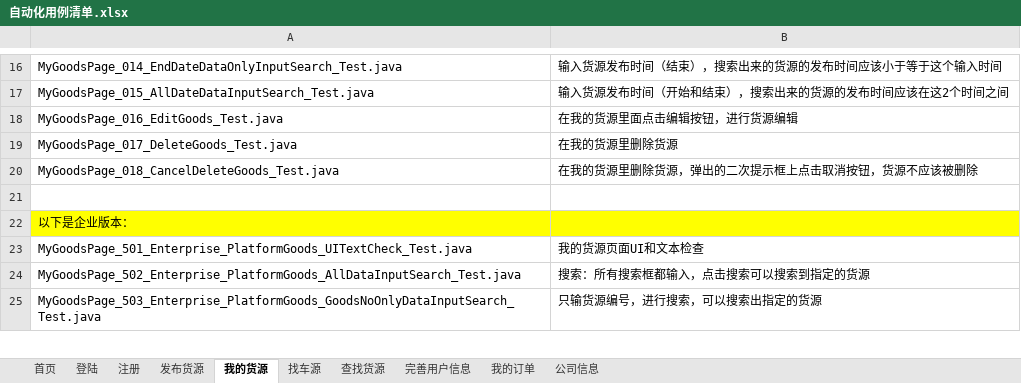
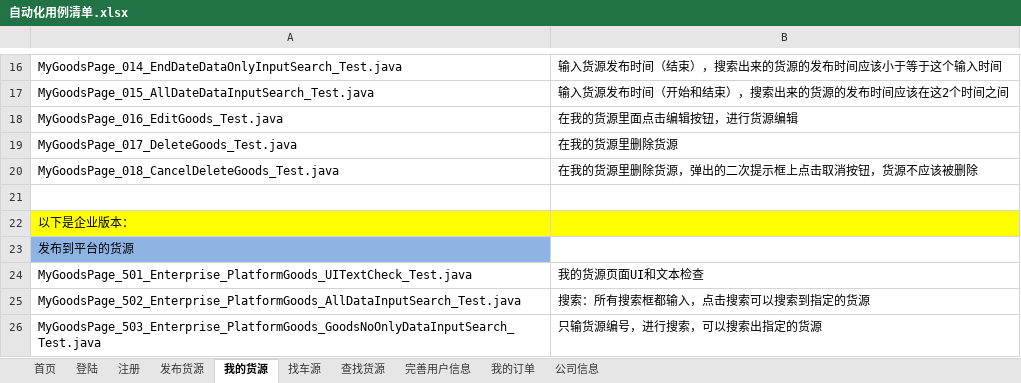
Before and after one commit to stephenwang1011/web-logistics-standard, an Excel workbook: logistics/res/caselist/自动化用例清单.xlsx, sheet 我的货源, drawn as a sheet; only a part is shown, gaps mark what is left out; values as stored, in another font and other column widths than the file's, no borders; the diff covers the shown part only; the diff names each change by its address in the sheet, - before the commit and + after, or states it on an @@ line.

Commit message:
添加用例清单：企业版本：我的货源

```diff
--- a/logistics/res/caselist/自动化用例清单.xlsx (sheet 我的货源)
+++ b/logistics/res/caselist/自动化用例清单.xlsx (sheet 我的货源)
+row 23: 发布到平台的货源
```
Also changed, not shown: 32 added rows elsewhere in this sheet.
